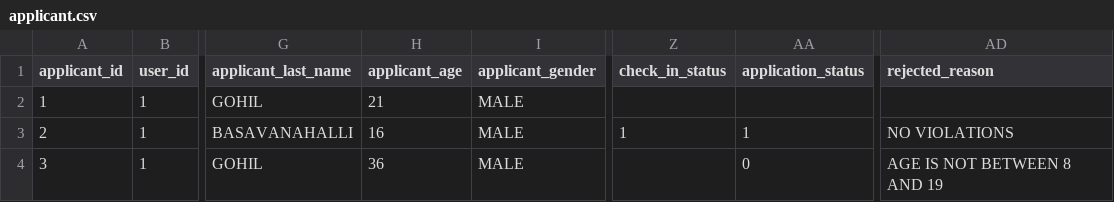
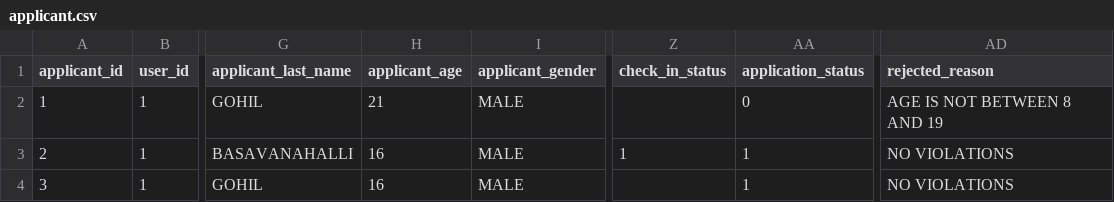
Before and after one commit to karbmk/CGU_software_development, a CSV file: Gila_Breath_Camp/Code/Csv/applicant.csv, drawn as a sheet; only a part is shown, gaps mark what is left out; the diff names each change by its address in the sheet, - before the commit and + after, or states it on an @@ line.

Commit message:
Added set to getSsn
Signed-off-by: Rohan <rohan9969@gmail.com>

```diff
--- a/Gila_Breath_Camp/Code/Csv/applicant.csv
+++ b/Gila_Breath_Camp/Code/Csv/applicant.csv
-AA2 (application_status): (empty)
+AA2 (application_status): 0
-AD2 (rejected_reason): (empty)
+AD2 (rejected_reason): AGE IS NOT BETWEEN 8 AND 19
-H4 (applicant_age): 36
+H4 (applicant_age): 16
-AA4 (application_status): 0
+AA4 (application_status): 1
-AD4 (rejected_reason): AGE IS NOT BETWEEN 8 AND 19
+AD4 (rejected_reason): NO VIOLATIONS
```
